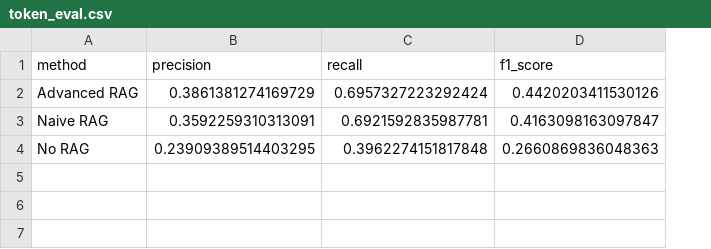
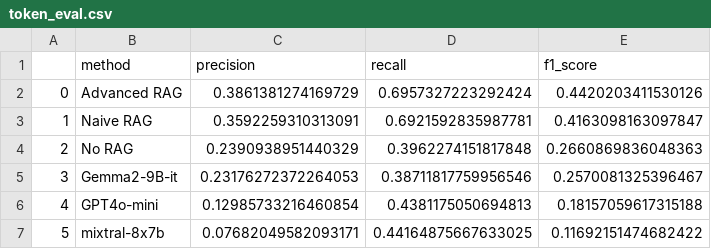
Before and after one commit to MarcusO17/RAG-FYP2024, a CSV file: data/Metrics/token_eval.csv, drawn as a sheet; addresses are those after the commit; the diff names each change by its address in the sheet, - before the commit and + after, or states it on an @@ line.

Commit message:
added extra LLMs in token_eval

```diff
--- a/data/Metrics/token_eval.csv
+++ b/data/Metrics/token_eval.csv
+column A, rows 2-4: 0 | 1 | 2
-C4 (precision): 0.23909389514403295
+C4 (precision): 0.2390938951440329
+row 5: 3 | Gemma2-9B-it | 0.23176272372264053 | 0.38711817759956546 | 0.2570081325396467
+row 6: 4 | GPT4o-mini | 0.12985733216460854 | 0.4381175050694813 | 0.18157059617315188
+row 7: 5 | mixtral-8x7b | 0.07682049582093171 | 0.44164875667633025 | 0.11692151474682422
```
Also changed, not shown: 1 other file.
